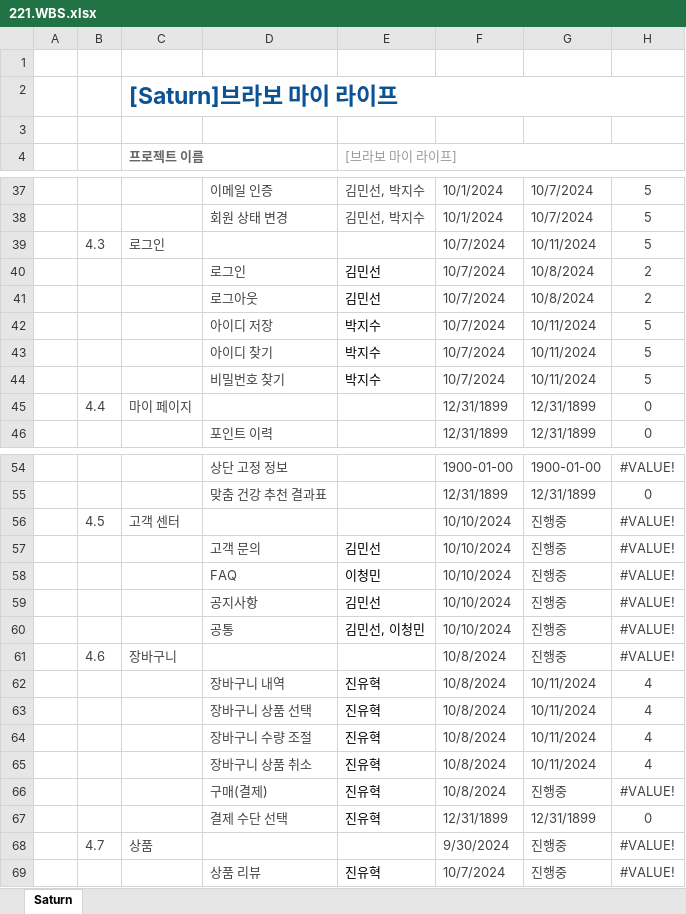
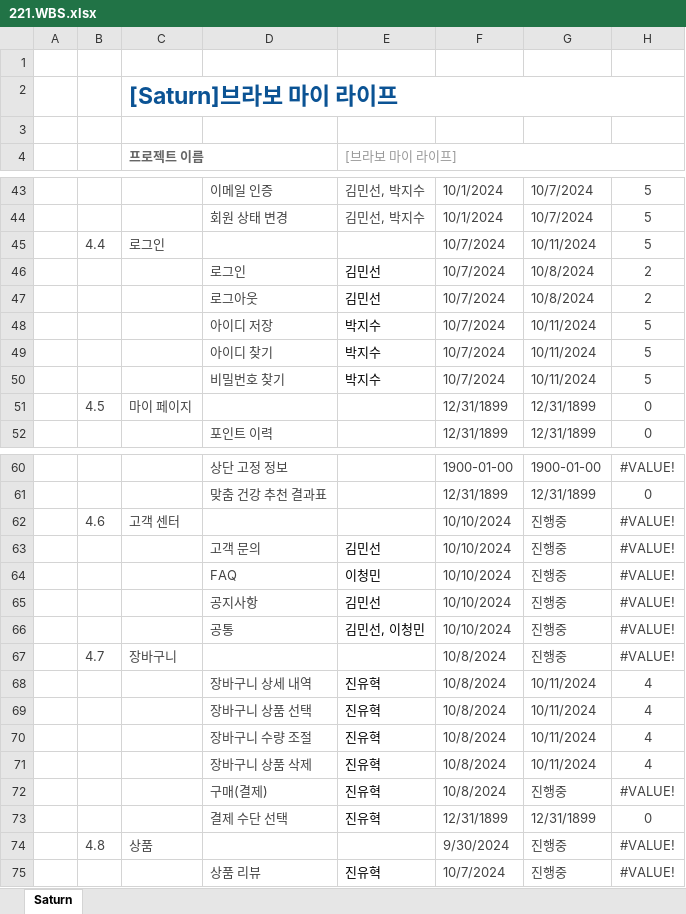
Before and after one commit to Parkjisoo00/ecommerce.saturn, an Excel workbook: resource/20.begin/220.schedule/221.WBS.xlsx, sheet Saturn, drawn as a sheet; only a part is shown, gaps mark what is left out; values as stored, in another font and other column widths than the file's, no borders; conditional formats not drawn; addresses are those after the commit; the diff covers the shown part only; the diff names each change by its address in the sheet, - before the commit and + after, or states it on an @@ line.

Commit message:
[UPDATE] 기능 요구서, wbs, 장바구니 프로세스

```diff
--- a/resource/20.begin/220.schedule/221.WBS.xlsx (sheet Saturn)
+++ b/resource/20.begin/220.schedule/221.WBS.xlsx (sheet Saturn)
-B45: 4.3
+B45: 4.4
-B51: 4.4
+B51: 4.5
-B62: 4.5
+B62: 4.6
-B67: 4.6
+B67: 4.7
-D68: 장바구니 내역
+D68: 장바구니 상세 내역
-D71: 장바구니 상품 취소
+D71: 장바구니 상품 삭제
-B74: 4.7
+B74: 4.8
```
Also changed, not shown: 8 added rows and 12 edited cells elsewhere in this sheet, formulas that keep their value, resource/30.analysis/320.environment/[Saturn]322.브라보 마이 라이프 요구사항.xlsx, 1 other file.
